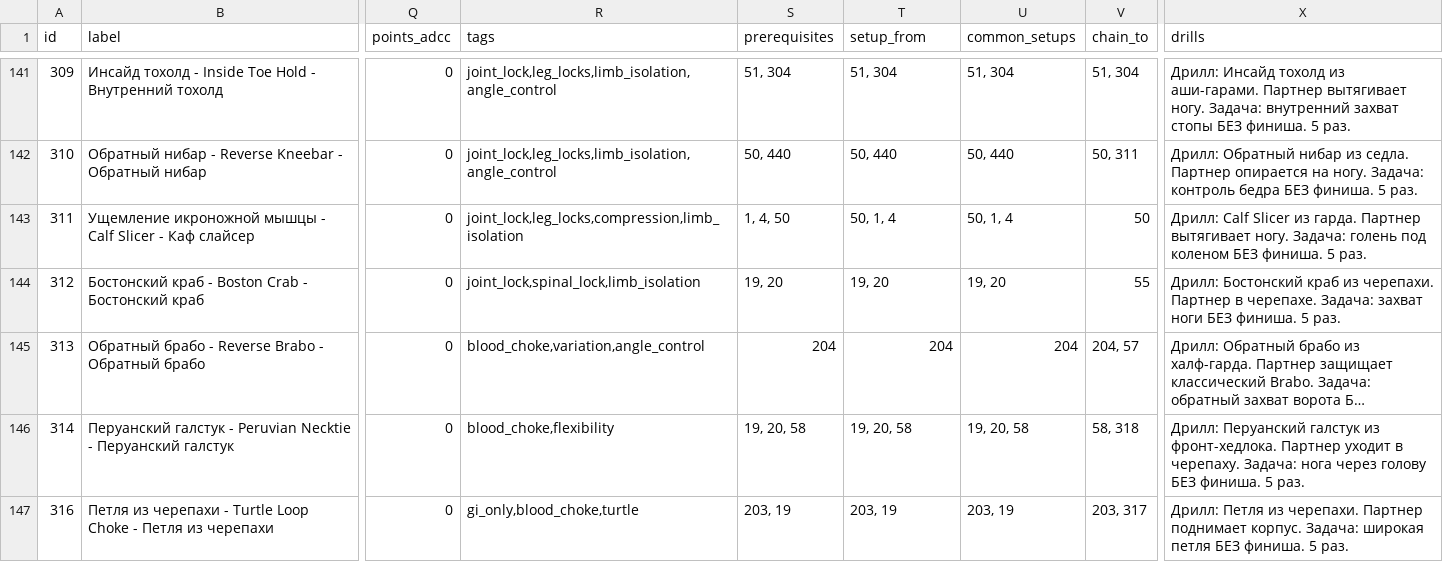
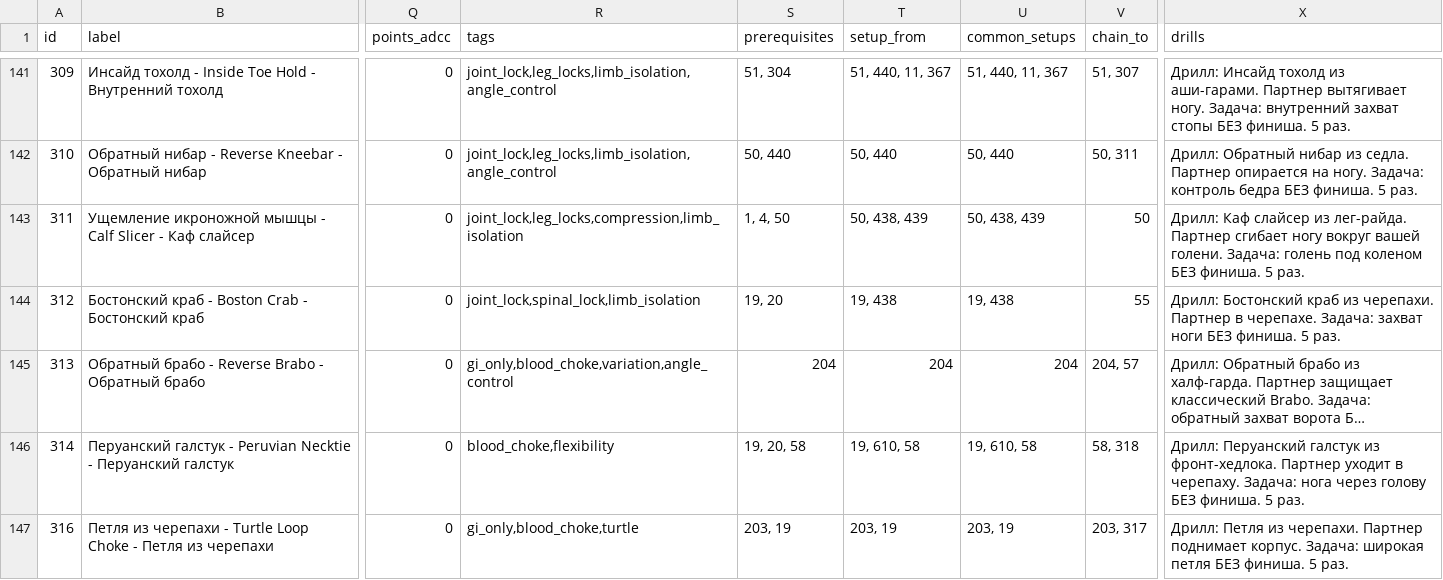
Before and after one commit to khrapovitskiyivan-lgtm/BJJ-Companion, a CSV file: data/techniques.csv, drawn as a sheet; only a part is shown, gaps mark what is left out; long unchanged cells end in …; the diff covers the shown part only; the diff names each change by its address in the sheet, - before the commit and + after, or states it on an @@ line.

```diff
--- a/data/techniques.csv
+++ b/data/techniques.csv
-T141 (setup_from): 51, 304
+T141 (setup_from): 51, 440, 11, 367
-U141 (common_setups): 51, 304
+U141 (common_setups): 51, 440, 11, 367
-V141 (chain_to): 51, 304
+V141 (chain_to): 51, 307
-T143 (setup_from): 50, 1, 4
+T143 (setup_from): 50, 438, 439
-U143 (common_setups): 50, 1, 4
+U143 (common_setups): 50, 438, 439
-X143 (drills): Дрилл: Calf Slicer из гарда. Партнер вытягивает ногу. Задача: голень…
+X143 (drills): Дрилл: Каф слайсер из лег-райда. Партнер сгибает ногу вокруг вашей голени. Задача: голень…
-T144 (setup_from): 19, 20
+T144 (setup_from): 19, 438
-U144 (common_setups): 19, 20
+U144 (common_setups): 19, 438
-R145 (tags): blood_choke,variation,angle_control
+R145 (tags): gi_only,blood_choke,variation,angle_control
-T146 (setup_from): 19, 20, 58
+T146 (setup_from): 19, 610, 58
-U146 (common_setups): 19, 20, 58
+U146 (common_setups): 19, 610, 58
```
Also changed, not shown: 40 edited cells elsewhere in this file, 2 other files.
